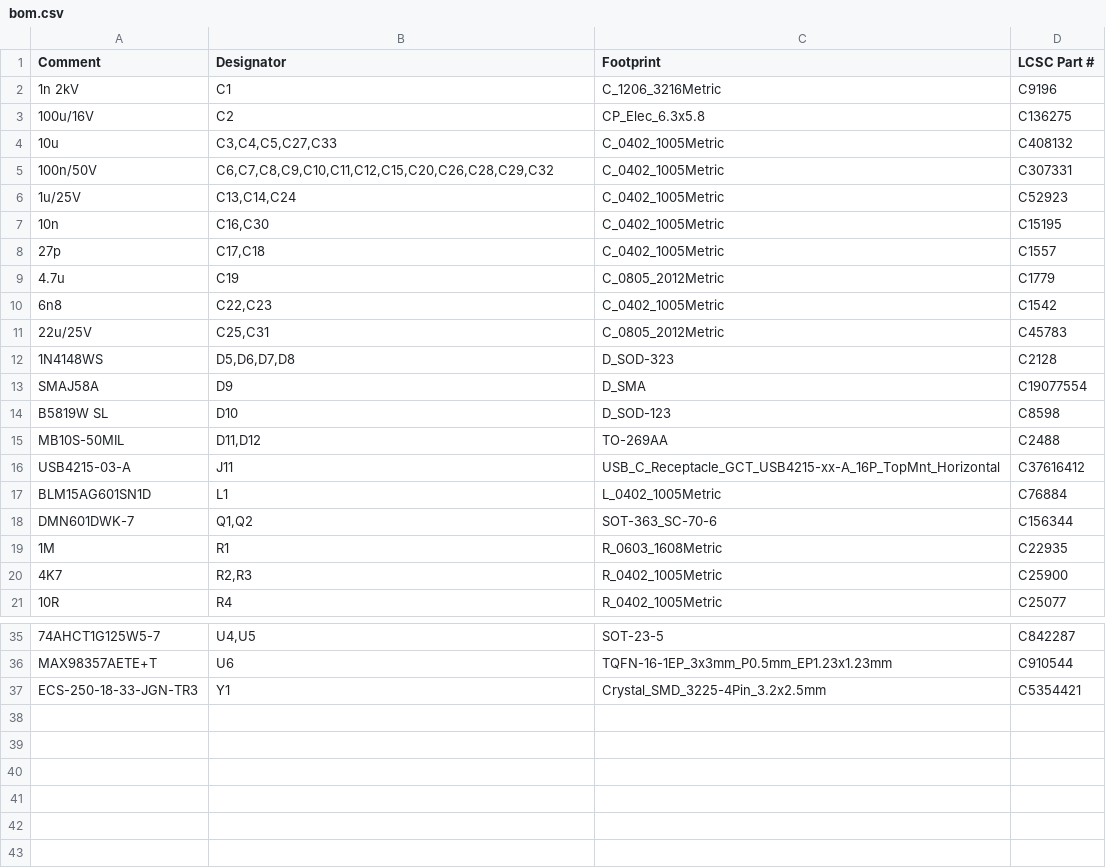
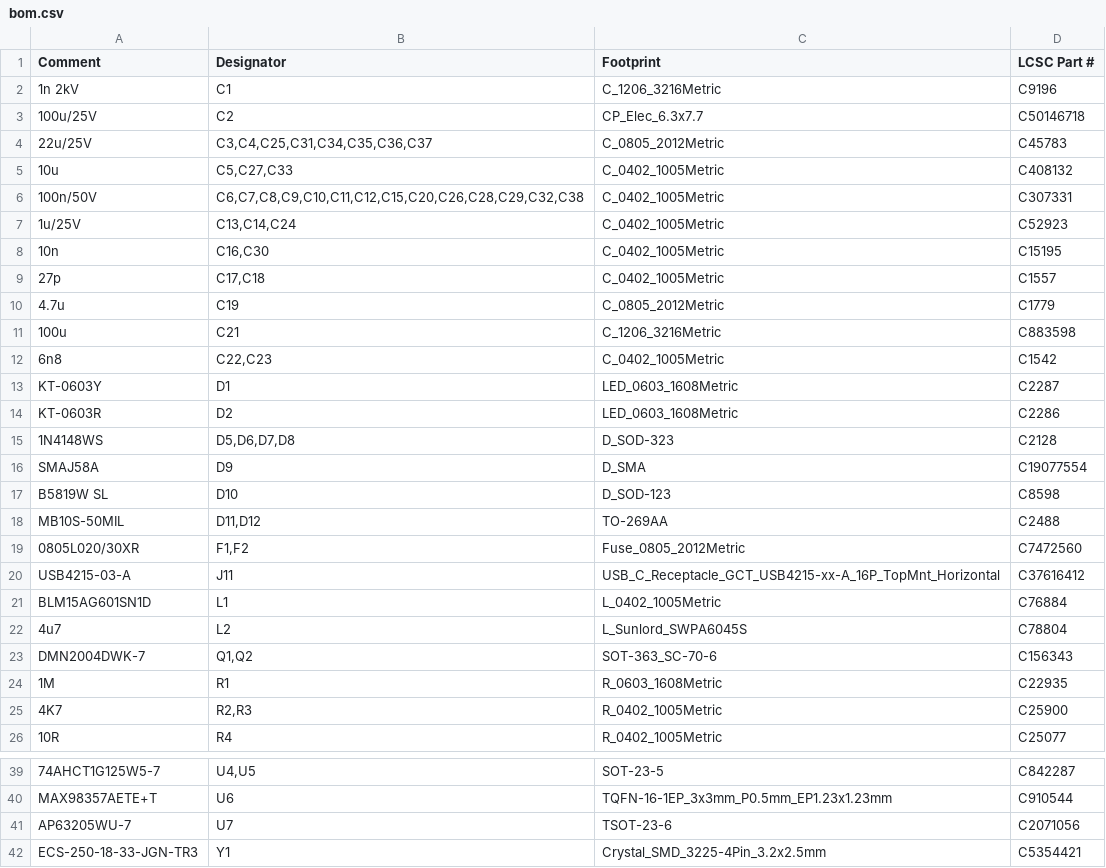
Before and after one commit to OpenHaunt/node, a CSV file: hardware/OH_Node_V0_Prototype/production/jlc_final/bom.csv, drawn as a sheet; only a part is shown, gaps mark what is left out; removed rows and columns are numbered as before the commit, all else as after; the diff covers the shown part only; the diff names each change by its address in the sheet, - before the commit and + after, or states it on an @@ line.

```diff
--- a/hardware/OH_Node_V0_Prototype/production/jlc_final/bom.csv
+++ b/hardware/OH_Node_V0_Prototype/production/jlc_final/bom.csv
-A3 (Comment): 100u/16V
+A3 (Comment): 100u/25V
-C3 (Footprint): CP_Elec_6.3x5.8
+C3 (Footprint): CP_Elec_6.3x7.7
-D3 (LCSC Part #): C136275
+D3 (LCSC Part #): C50146718
+row 4: 22u/25V | C3,C4,C25,C31,C34,C35,C36,C37 | C_0805_2012Metric | C45783
-B5 (Designator): C3,C4,C5,C27,C33
+B5 (Designator): C5,C27,C33
-B6 (Designator): C6,C7,C8,C9,C10,C11,C12,C15,C20,C26,C28,C29,C32
+B6 (Designator): C6,C7,C8,C9,C10,C11,C12,C15,C20,C26,C28,C29,C32,C38
+row 11: 100u | C21 | C_1206_3216Metric | C883598
-row 11: 22u/25V | C25,C31 | C_0805_2012Metric | C45783
+row 13: KT-0603Y | D1 | LED_0603_1608Metric | C2287
+row 14: KT-0603R | D2 | LED_0603_1608Metric | C2286
+row 19: 0805L020/30XR | F1,F2 | Fuse_0805_2012Metric | C7472560
+row 22: 4u7 | L2 | L_Sunlord_SWPA6045S | C78804
-A23 (Comment): DMN601DWK-7
+A23 (Comment): DMN2004DWK-7
-D23 (LCSC Part #): C156344
+D23 (LCSC Part #): C156343
+row 41: AP63205WU-7 | U7 | TSOT-23-6 | C2071056
```
Also changed, not shown: 1 removed row and 2 edited cells elsewhere in this file, hardware/OH_Node_V0_Prototype/production/jlc_final/hand_parts.csv, hardware/OH_Node_V0_Prototype/production/jlc_final/positions.csv, 8 other files.
